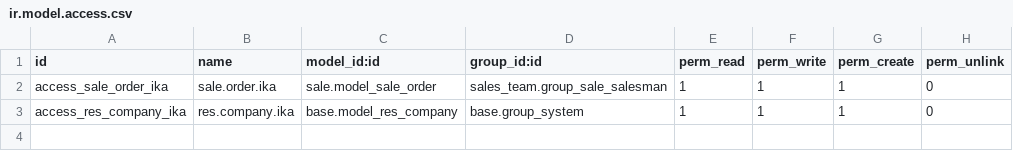
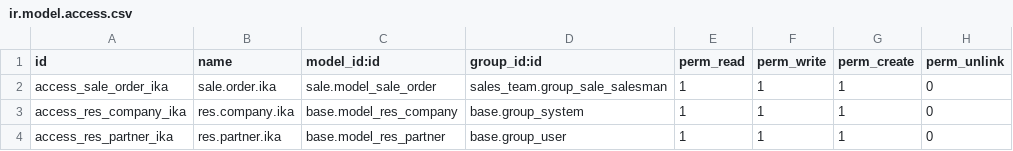
Before and after one commit to Fiama226/moduleikasolutionodooventes, a CSV file: security/ir.model.access.csv, drawn as a sheet.

```diff
--- a/security/ir.model.access.csv
+++ b/security/ir.model.access.csv
@@ -3 +3,2 @@ access_sale_order_ika,sale.order.ika,sale.model_sale_order,sales_team.group_sale
 access_res_company_ika,res.company.ika,base.model_res_company,base.group_system,1,1,1,0
+access_res_partner_ika,res.partner.ika,base.model_res_partner,base.group_user,1,1,1,0
```
Also changed, not shown: 6 other files.
